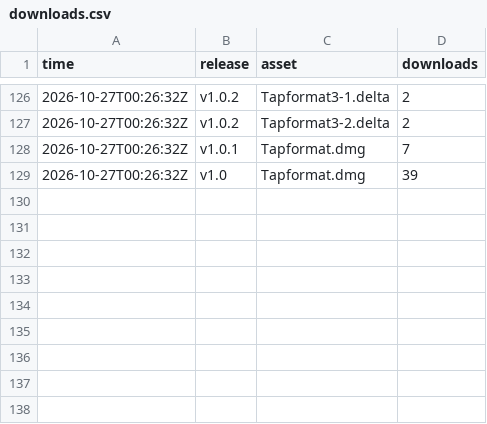
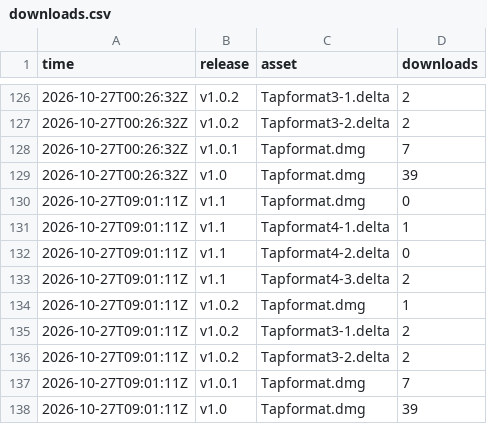
Before and after one commit to smit-vanani/tapformat-releases, a CSV file: stats/downloads.csv, drawn as a sheet; only a part is shown, gaps mark what is left out.

```diff
--- a/stats/downloads.csv
+++ b/stats/downloads.csv
@@ -129 +129,10 @@ time,release,asset,downloads
 2026-10-27T00:26:32Z,v1.0,Tapformat.dmg,39
+2026-10-27T09:01:11Z,v1.1,Tapformat.dmg,0
+2026-10-27T09:01:11Z,v1.1,Tapformat4-1.delta,1
+2026-10-27T09:01:11Z,v1.1,Tapformat4-2.delta,0
+2026-10-27T09:01:11Z,v1.1,Tapformat4-3.delta,2
+2026-10-27T09:01:11Z,v1.0.2,Tapformat.dmg,1
+2026-10-27T09:01:11Z,v1.0.2,Tapformat3-1.delta,2
+2026-10-27T09:01:11Z,v1.0.2,Tapformat3-2.delta,2
+2026-10-27T09:01:11Z,v1.0.1,Tapformat.dmg,7
+2026-10-27T09:01:11Z,v1.0,Tapformat.dmg,39
```
